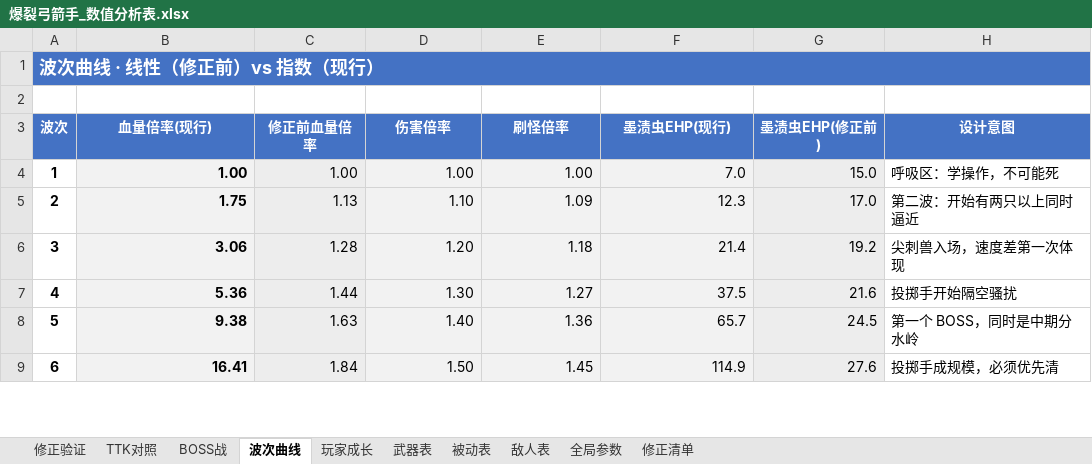
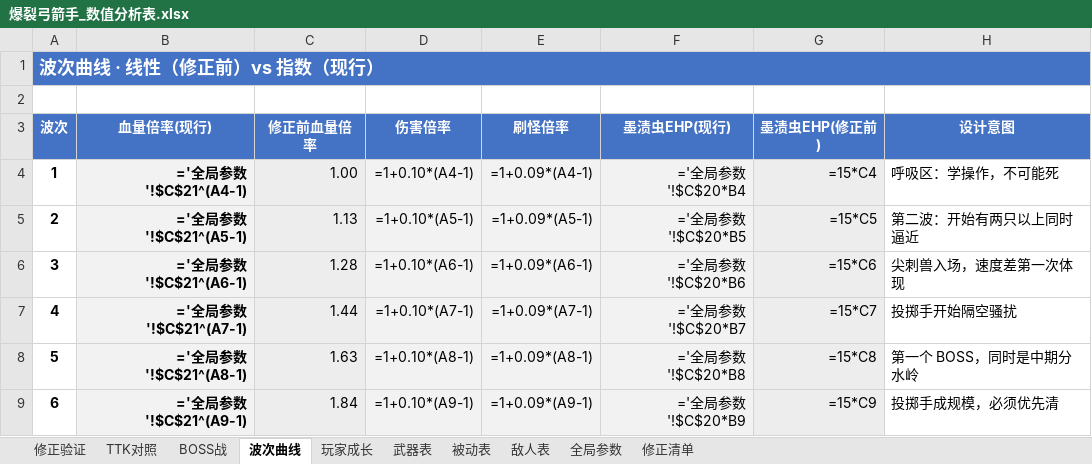
Before and after one commit to Karry-2026/pow-archer, an Excel workbook: docs/爆裂弓箭手_数值分析表.xlsx, sheet 波次曲线, drawn as a sheet; only a part is shown; values as stored, in another font and other column widths than the file's, no borders; formulas without a stored value are shown as written; the diff covers the shown part only; the diff names each change by its address in the sheet, - before the commit and + after, or states it on an @@ line.

```diff
--- a/docs/爆裂弓箭手_数值分析表.xlsx (sheet 波次曲线)
+++ b/docs/爆裂弓箭手_数值分析表.xlsx (sheet 波次曲线)
-B4 (血量倍率(现行)): 1.00
+B4 (血量倍率(现行)): ='全局参数'!$C$21^(A4-1)
-D4 (伤害倍率): 1.00
+D4 (伤害倍率): =1+0.10*(A4-1)
-E4 (刷怪倍率): 1.00
+E4 (刷怪倍率): =1+0.09*(A4-1)
-F4 (墨渍虫EHP(现行)): 7.0
+F4 (墨渍虫EHP(现行)): ='全局参数'!$C$20*B4
-G4 (墨渍虫EHP(修正前)): 15.0
+G4 (墨渍虫EHP(修正前)): =15*C4
-B5 (血量倍率(现行)): 1.75
+B5 (血量倍率(现行)): ='全局参数'!$C$21^(A5-1)
-D5 (伤害倍率): 1.10
+D5 (伤害倍率): =1+0.10*(A5-1)
-E5 (刷怪倍率): 1.09
+E5 (刷怪倍率): =1+0.09*(A5-1)
-F5 (墨渍虫EHP(现行)): 12.3
+F5 (墨渍虫EHP(现行)): ='全局参数'!$C$20*B5
-G5 (墨渍虫EHP(修正前)): 17.0
+G5 (墨渍虫EHP(修正前)): =15*C5
-B6 (血量倍率(现行)): 3.06
+B6 (血量倍率(现行)): ='全局参数'!$C$21^(A6-1)
-D6 (伤害倍率): 1.20
+D6 (伤害倍率): =1+0.10*(A6-1)
-E6 (刷怪倍率): 1.18
+E6 (刷怪倍率): =1+0.09*(A6-1)
-F6 (墨渍虫EHP(现行)): 21.4
+F6 (墨渍虫EHP(现行)): ='全局参数'!$C$20*B6
-G6 (墨渍虫EHP(修正前)): 19.2
+G6 (墨渍虫EHP(修正前)): =15*C6
-B7 (血量倍率(现行)): 5.36
+B7 (血量倍率(现行)): ='全局参数'!$C$21^(A7-1)
-D7 (伤害倍率): 1.30
+D7 (伤害倍率): =1+0.10*(A7-1)
-E7 (刷怪倍率): 1.27
+E7 (刷怪倍率): =1+0.09*(A7-1)
-F7 (墨渍虫EHP(现行)): 37.5
+F7 (墨渍虫EHP(现行)): ='全局参数'!$C$20*B7
-G7 (墨渍虫EHP(修正前)): 21.6
+G7 (墨渍虫EHP(修正前)): =15*C7
-B8 (血量倍率(现行)): 9.38
+B8 (血量倍率(现行)): ='全局参数'!$C$21^(A8-1)
-D8 (伤害倍率): 1.40
+D8 (伤害倍率): =1+0.10*(A8-1)
-E8 (刷怪倍率): 1.36
+E8 (刷怪倍率): =1+0.09*(A8-1)
-F8 (墨渍虫EHP(现行)): 65.7
+F8 (墨渍虫EHP(现行)): ='全局参数'!$C$20*B8
-G8 (墨渍虫EHP(修正前)): 24.5
+G8 (墨渍虫EHP(修正前)): =15*C8
-B9 (血量倍率(现行)): 16.41
+B9 (血量倍率(现行)): ='全局参数'!$C$21^(A9-1)
-D9 (伤害倍率): 1.50
+D9 (伤害倍率): =1+0.10*(A9-1)
-E9 (刷怪倍率): 1.45
+E9 (刷怪倍率): =1+0.09*(A9-1)
-F9 (墨渍虫EHP(现行)): 114.9
+F9 (墨渍虫EHP(现行)): ='全局参数'!$C$20*B9
-G9 (墨渍虫EHP(修正前)): 27.6
+G9 (墨渍虫EHP(修正前)): =15*C9
```
Also changed, not shown: 20 edited cells elsewhere in this sheet, sheet TTK对照, sheet 武器表, sheet 被动表, sheet 玩家成长, sheet 全局参数, sheet BOSS战, formulas that keep their value, docs/爆裂弓箭手_内容总表.xlsx, docs/爆裂弓箭手_数值配置表.xlsx, 15 other files.
